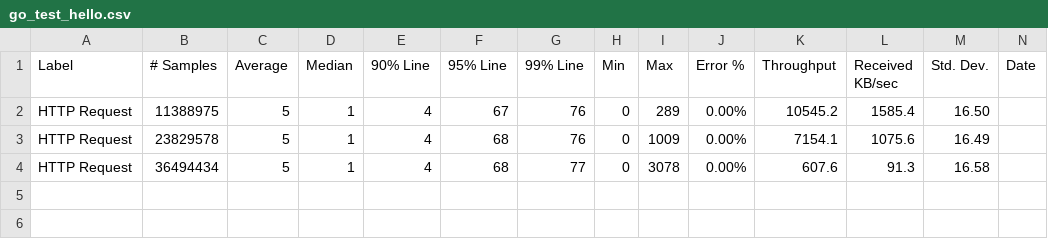
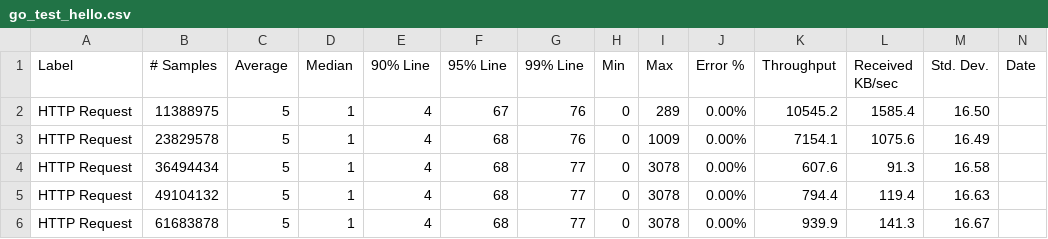
Before and after one commit to gsxmax/ballerina-performance-cloud, a CSV file: summary/go_test_hello.csv, drawn as a sheet; only a part is shown; rows hold the shown columns only; the diff names each change by its address in the sheet, - before the commit and + after, or states it on an @@ line.

Commit message:
Update go_test_hello.csv

```diff
--- a/summary/go_test_hello.csv
+++ b/summary/go_test_hello.csv
+row 5: HTTP Request | 49104132 | 5 | 1 | 4 | 68 | 77 | 0 | 3078 | 0.00% | 794.4 | 119.4 | 16.63
+row 6: HTTP Request | 61683878 | 5 | 1 | 4 | 68 | 77 | 0 | 3078 | 0.00% | 939.9 | 141.3 | 16.67
```
